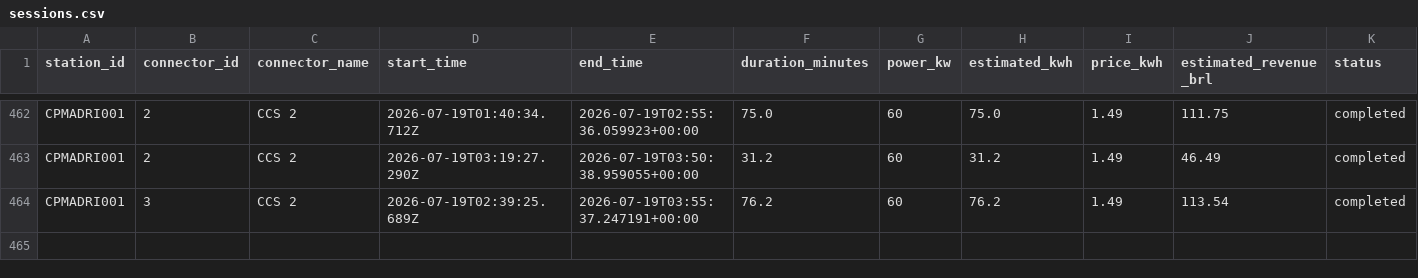
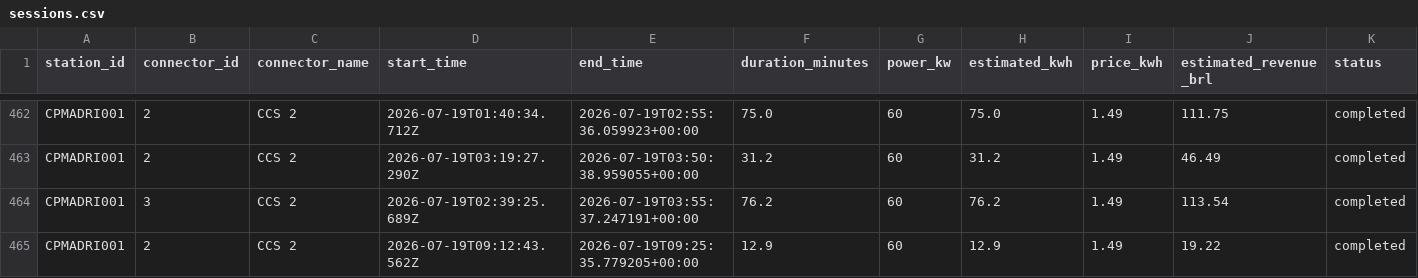
Before and after one commit to Thrcordeiro/ev-monitor, a CSV file: data/sessions.csv, drawn as a sheet; only a part is shown, gaps mark what is left out.

```diff
--- a/data/sessions.csv
+++ b/data/sessions.csv
@@ -464 +464,2 @@ CPMADRI001,2,CCS 2,2026-07-19T03:19:27.290Z,2026-07-19T03:50:38.959055+00:00,31.
 CPMADRI001,3,CCS 2,2026-07-19T02:39:25.689Z,2026-07-19T03:55:37.247191+00:00,76.2,60,76.2,1.49,113.54,completed
+CPMADRI001,2,CCS 2,2026-07-19T09:12:43.562Z,2026-07-19T09:25:35.779205+00:00,12.9,60,12.9,1.49,19.22,completed
```
Also changed, not shown: data/metrics.csv, 5 other files.
